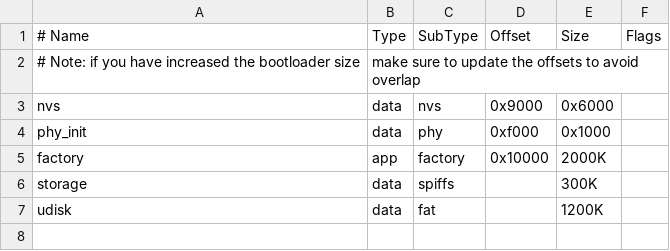
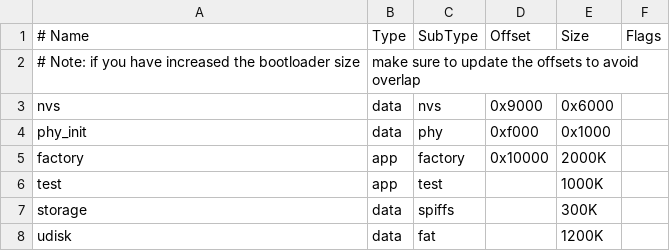
Before and after one commit to iot-components/examples_esp32_s3_usb_otg_ev, a CSV file: examples/usb_device/usb_disk_display/partitions_example.csv, drawn as a sheet.

```diff
--- a/examples/usb_device/usb_disk_display/partitions_example.csv
+++ b/examples/usb_device/usb_disk_display/partitions_example.csv
@@ -5,2 +5,3 @@ phy_init, data, phy,     0xf000,  0x1000,
 factory,  app,  factory, 0x10000, 2000K,
+test,  app,  test, , 1000K,
 storage,  data, spiffs,  ,         300K,
```
Also changed, not shown: 19 other files.
